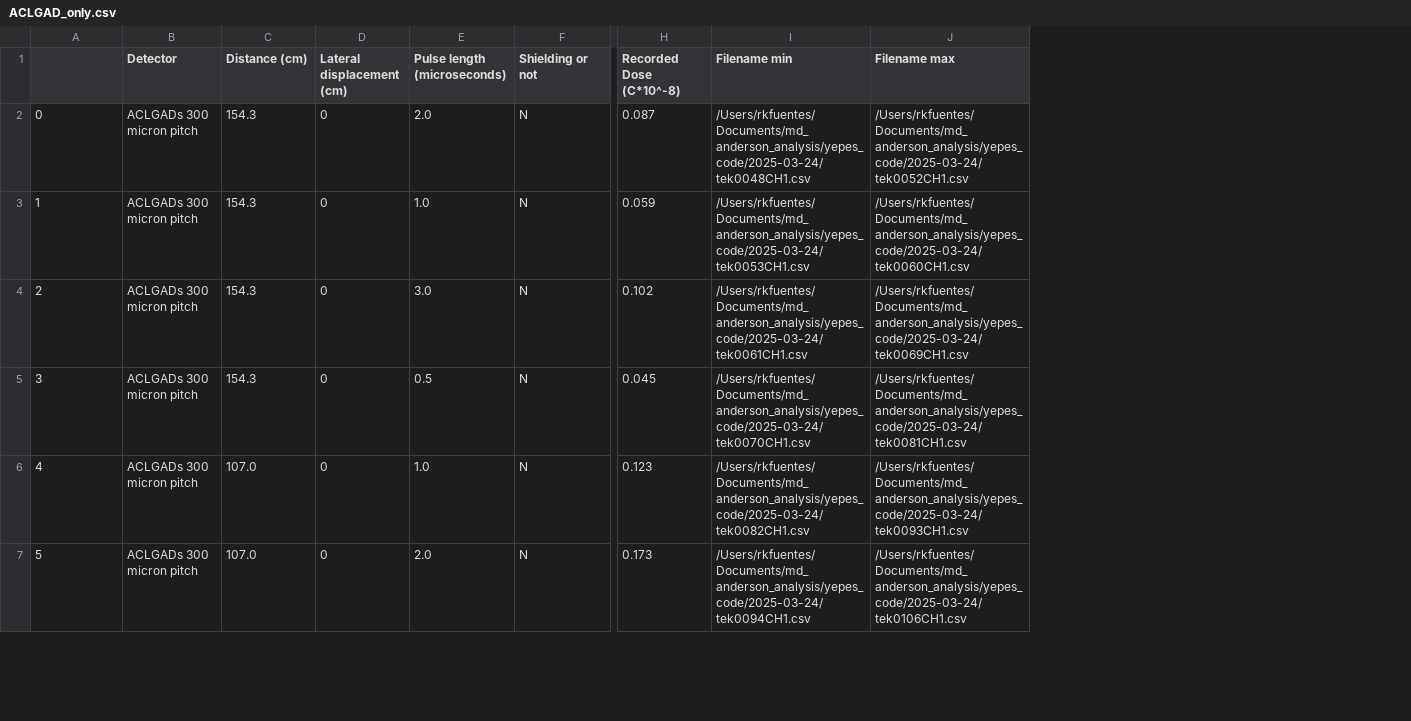
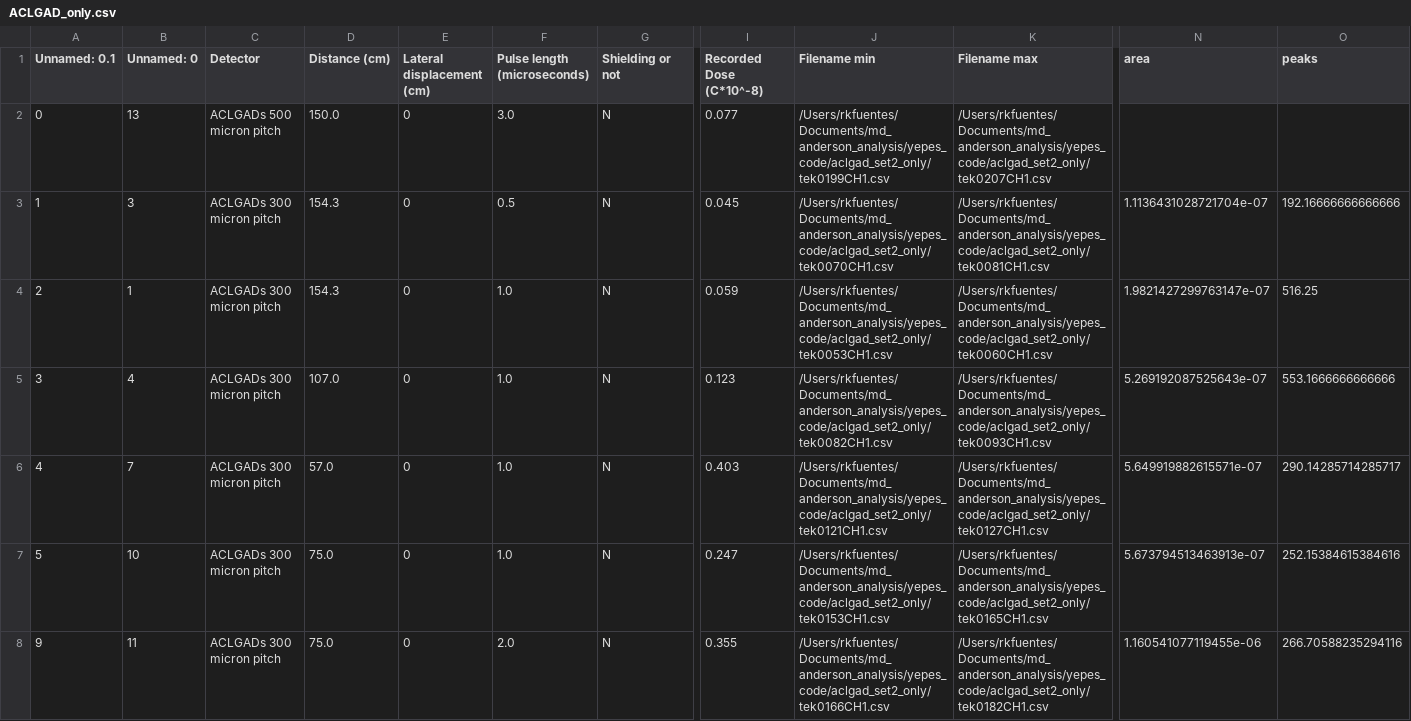
Before and after one commit to rkovachfuentes/md_anderson_analysis, a CSV file: yepes_code/ACLGAD_only.csv, drawn as a sheet; only a part is shown, gaps mark what is left out; addresses are those after the commit; rows hold the shown columns only; the diff covers the shown part only; the diff names each change by its address in the sheet, - before the commit and + after, or states it on an @@ line.

```diff
--- a/yepes_code/ACLGAD_only.csv
+++ b/yepes_code/ACLGAD_only.csv
+column B (Unnamed: 0), rows 2-7: 13 | 3 | 1 | 4 | 7 | 10
+column N (area), rows 3-7: 1.1136431028721704e-07 | 1.9821427299763147e-07 | 5.269192087525643e-07 | 5.649919882615571e-07 | 5.673794513463913e-07
+column O (peaks), rows 3-7: 192.16666666666666 | 516.25 | 553.1666666666666 | 290.14285714285717 | 252.15384615384616
-A1: (empty)
+A1: Unnamed: 0.1
-C2 (Detector): ACLGADs 300 micron pitch
+C2 (Detector): ACLGADs 500 micron pitch
-D2 (Distance (cm)): 154.3
+D2 (Distance (cm)): 150.0
-F2 (Pulse length (microseconds)): 2.0
+F2 (Pulse length (microseconds)): 3.0
-I2 (Recorded Dose (C*10^-8)): 0.087
+I2 (Recorded Dose (C*10^-8)): 0.077
-J2 (Filename min): /Users/rkfuentes/Documents/md_anderson_analysis/yepes_code/2025-03-24/tek0048CH1.csv
+J2 (Filename min): /Users/rkfuentes/Documents/md_anderson_analysis/yepes_code/aclgad_set2_only/tek0199CH1.csv
-K2 (Filename max): /Users/rkfuentes/Documents/md_anderson_analysis/yepes_code/2025-03-24/tek0052CH1.csv
+K2 (Filename max): /Users/rkfuentes/Documents/md_anderson_analysis/yepes_code/aclgad_set2_only/tek0207CH1.csv
-F3 (Pulse length (microseconds)): 1.0
+F3 (Pulse length (microseconds)): 0.5
-I3 (Recorded Dose (C*10^-8)): 0.059
+I3 (Recorded Dose (C*10^-8)): 0.045
-J3 (Filename min): /Users/rkfuentes/Documents/md_anderson_analysis/yepes_code/2025-03-24/tek0053CH1.csv
+J3 (Filename min): /Users/rkfuentes/Documents/md_anderson_analysis/yepes_code/aclgad_set2_only/tek0070CH1.csv
-K3 (Filename max): /Users/rkfuentes/Documents/md_anderson_analysis/yepes_code/2025-03-24/tek0060CH1.csv
+K3 (Filename max): /Users/rkfuentes/Documents/md_anderson_analysis/yepes_code/aclgad_set2_only/tek0081CH1.csv
-F4 (Pulse length (microseconds)): 3.0
+F4 (Pulse length (microseconds)): 1.0
-I4 (Recorded Dose (C*10^-8)): 0.102
+I4 (Recorded Dose (C*10^-8)): 0.059
-J4 (Filename min): /Users/rkfuentes/Documents/md_anderson_analysis/yepes_code/2025-03-24/tek0061CH1.csv
+J4 (Filename min): /Users/rkfuentes/Documents/md_anderson_analysis/yepes_code/aclgad_set2_only/tek0053CH1.csv
-K4 (Filename max): /Users/rkfuentes/Documents/md_anderson_analysis/yepes_code/2025-03-24/tek0069CH1.csv
+K4 (Filename max): /Users/rkfuentes/Documents/md_anderson_analysis/yepes_code/aclgad_set2_only/tek0060CH1.csv
-D5 (Distance (cm)): 154.3
+D5 (Distance (cm)): 107.0
-F5 (Pulse length (microseconds)): 0.5
+F5 (Pulse length (microseconds)): 1.0
-I5 (Recorded Dose (C*10^-8)): 0.045
+I5 (Recorded Dose (C*10^-8)): 0.123
-J5 (Filename min): /Users/rkfuentes/Documents/md_anderson_analysis/yepes_code/2025-03-24/tek0070CH1.csv
+J5 (Filename min): /Users/rkfuentes/Documents/md_anderson_analysis/yepes_code/aclgad_set2_only/tek0082CH1.csv
-K5 (Filename max): /Users/rkfuentes/Documents/md_anderson_analysis/yepes_code/2025-03-24/tek0081CH1.csv
+K5 (Filename max): /Users/rkfuentes/Documents/md_anderson_analysis/yepes_code/aclgad_set2_only/tek0093CH1.csv
-D6 (Distance (cm)): 107.0
+D6 (Distance (cm)): 57.0
-I6 (Recorded Dose (C*10^-8)): 0.123
+I6 (Recorded Dose (C*10^-8)): 0.403
-J6 (Filename min): /Users/rkfuentes/Documents/md_anderson_analysis/yepes_code/2025-03-24/tek0082CH1.csv
+J6 (Filename min): /Users/rkfuentes/Documents/md_anderson_analysis/yepes_code/aclgad_set2_only/tek0121CH1.csv
-K6 (Filename max): /Users/rkfuentes/Documents/md_anderson_analysis/yepes_code/2025-03-24/tek0093CH1.csv
+K6 (Filename max): /Users/rkfuentes/Documents/md_anderson_analysis/yepes_code/aclgad_set2_only/tek0127CH1.csv
-D7 (Distance (cm)): 107.0
+D7 (Distance (cm)): 75.0
-F7 (Pulse length (microseconds)): 2.0
+F7 (Pulse length (microseconds)): 1.0
-I7 (Recorded Dose (C*10^-8)): 0.173
+I7 (Recorded Dose (C*10^-8)): 0.247
-J7 (Filename min): /Users/rkfuentes/Documents/md_anderson_analysis/yepes_code/2025-03-24/tek0094CH1.csv
+J7 (Filename min): /Users/rkfuentes/Documents/md_anderson_analysis/yepes_code/aclgad_set2_only/tek0153CH1.csv
-K7 (Filename max): /Users/rkfuentes/Documents/md_anderson_analysis/yepes_code/2025-03-24/tek0106CH1.csv
+K7 (Filename max): /Users/rkfuentes/Documents/md_anderson_analysis/yepes_code/aclgad_set2_only/tek0165CH1.csv
+row 8: 9 | 11 | ACLGADs 300 micron pitch | 75.0 | 0 | 2.0 | N | 0.355 | /Users/rkfuentes/Documents/md_anderson_analysis/yepes_code/aclgad_set2_only/tek0166CH1.csv | /Users/rkfuentes/Documents/md_anderson_analysis/yepes_code/aclgad_set2_only/tek0182CH1.csv | 1.160541077119455e-06 | 266.70588235294116
```
Also changed, not shown: 1 removed row and 30 edited cells elsewhere in this file, 2 other files.
